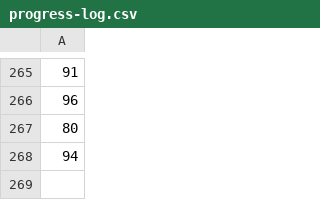
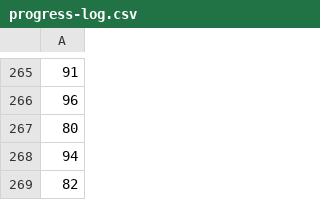
Before and after one commit to voder-ai/eslint-plugin-traceability, a CSV file: .voder/progress-log.csv, drawn as a sheet; only a part is shown, gaps mark what is left out.

```diff
--- a/.voder/progress-log.csv
+++ b/.voder/progress-log.csv
@@ -268 +268,2 @@
 94
+82
```
Also changed, not shown: .voder/progress-log-areas.csv, 6 other files.
